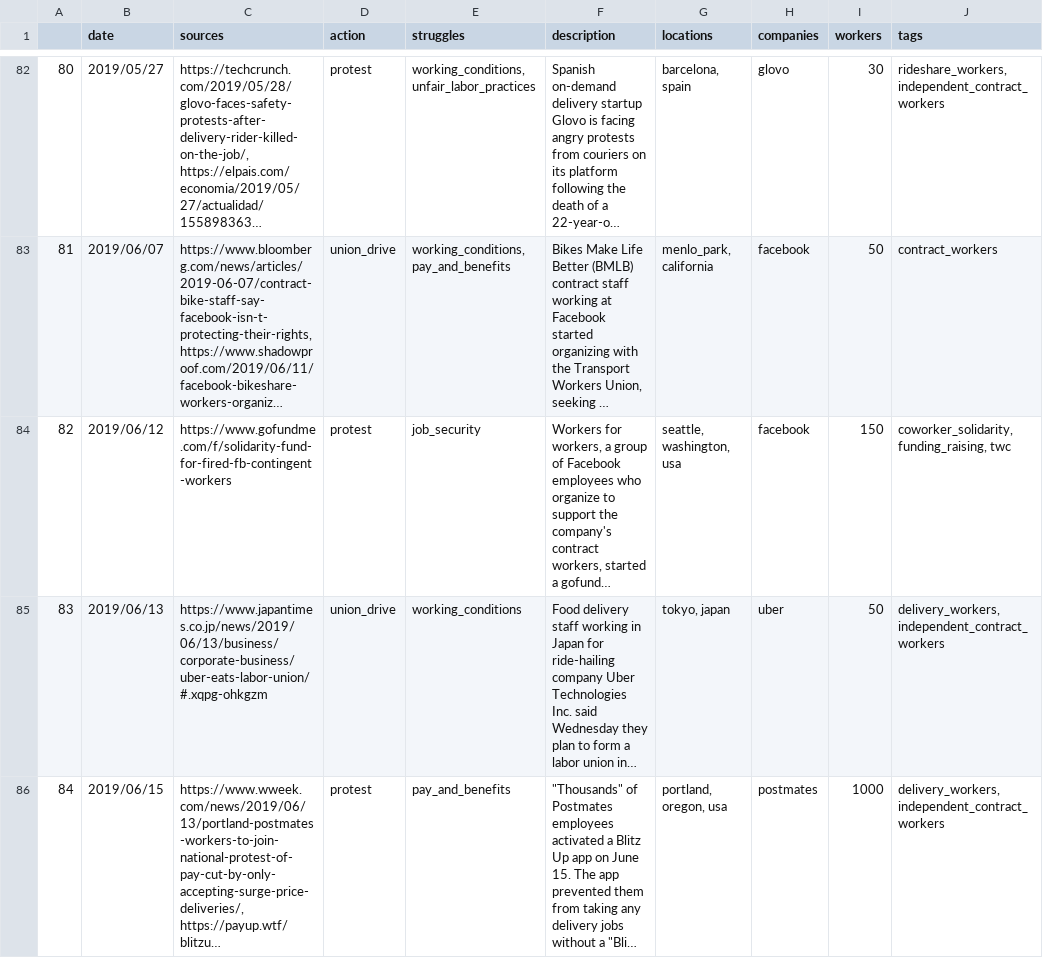
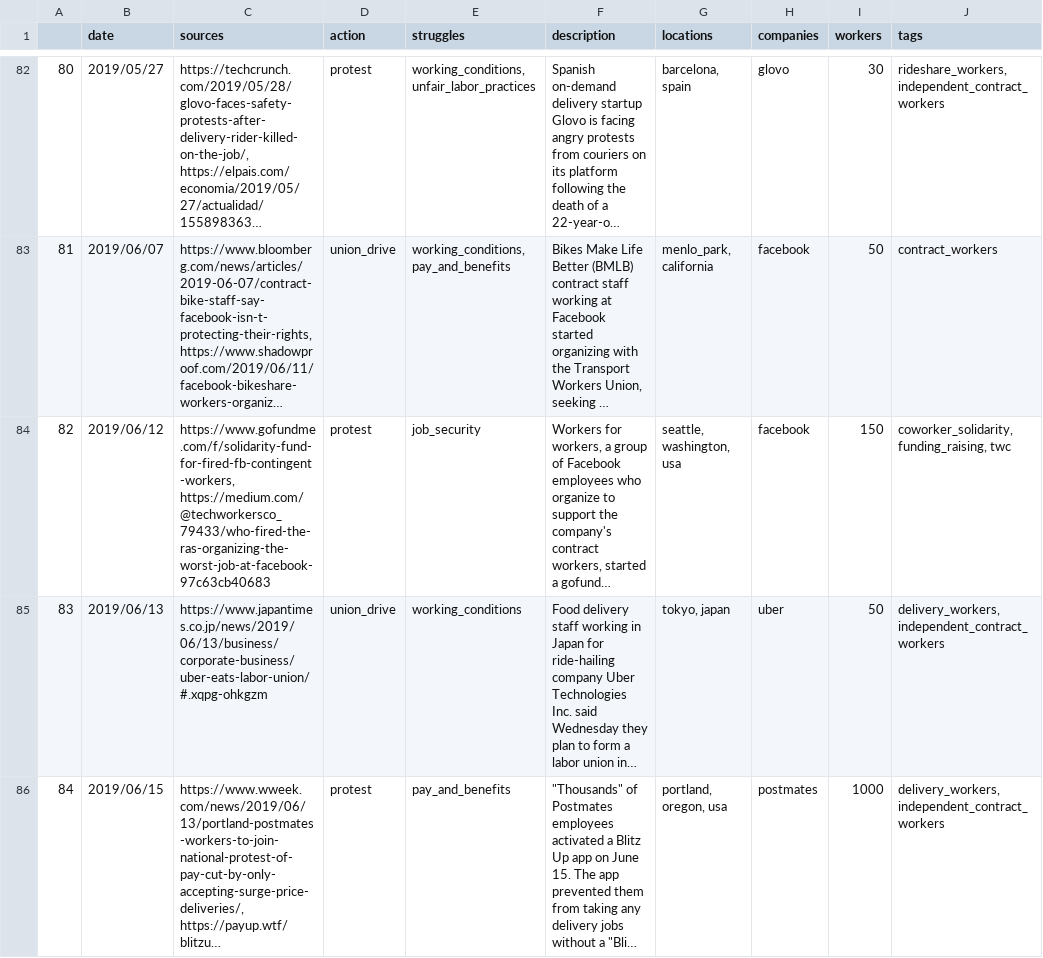
Before and after one commit to collective-action/tech, a CSV file: actions.csv, drawn as a sheet; only a part is shown, gaps mark what is left out; long unchanged cells end in …; the diff names each change by its address in the sheet, - before the commit and + after, or states it on an @@ line.

Commit message:
Auto Update README & actions.csv  ***NO_CI***

```diff
--- a/actions.csv
+++ b/actions.csv
-C84 (sources): https://www.gofundme.com/f/solidarity-fund-for-fired-fb-contingent-workers
+C84 (sources): https://www.gofundme.com/f/solidarity-fund-for-fired-fb-contingent-workers, https://medium.com/@techworkersco_79433/who-fired-the-ras-organizing-the-worst-job-at-facebook-97c63cb40683
```
Also changed, not shown: 1 other file.
